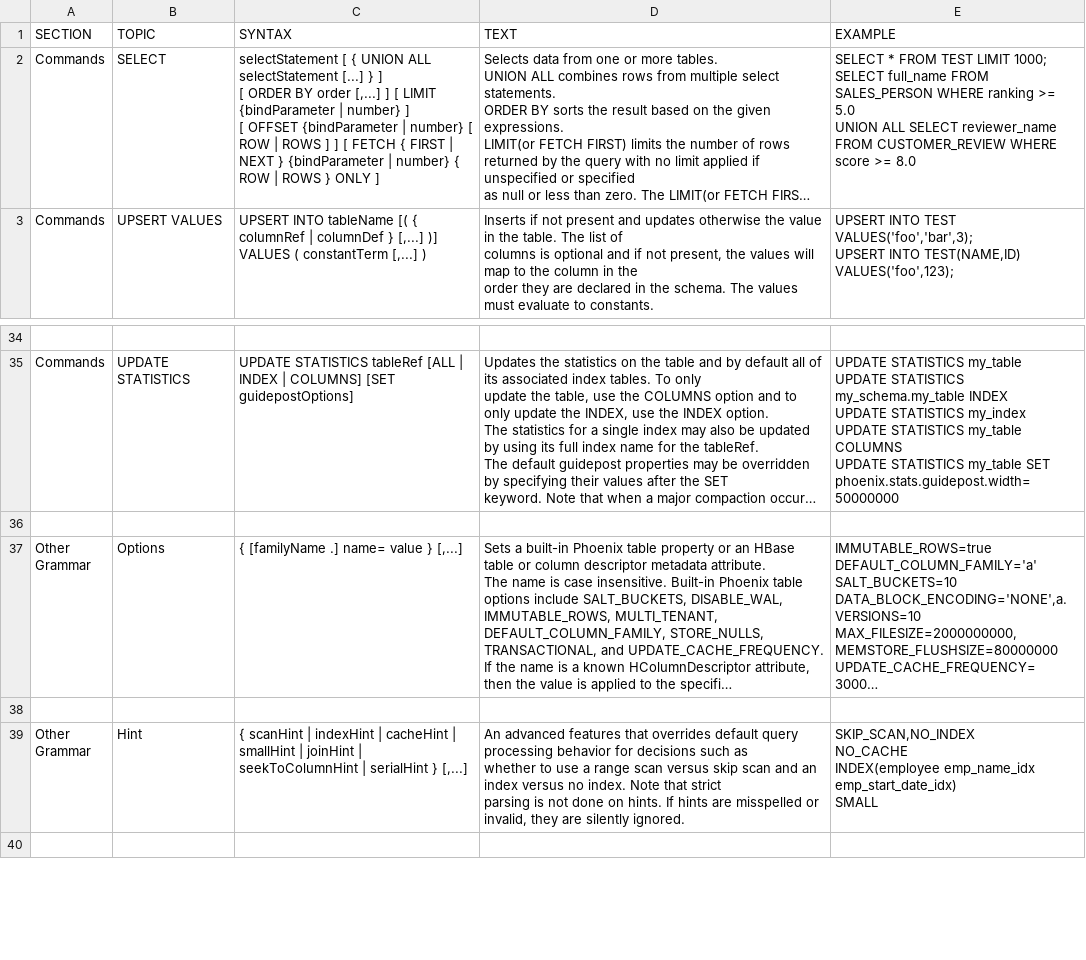
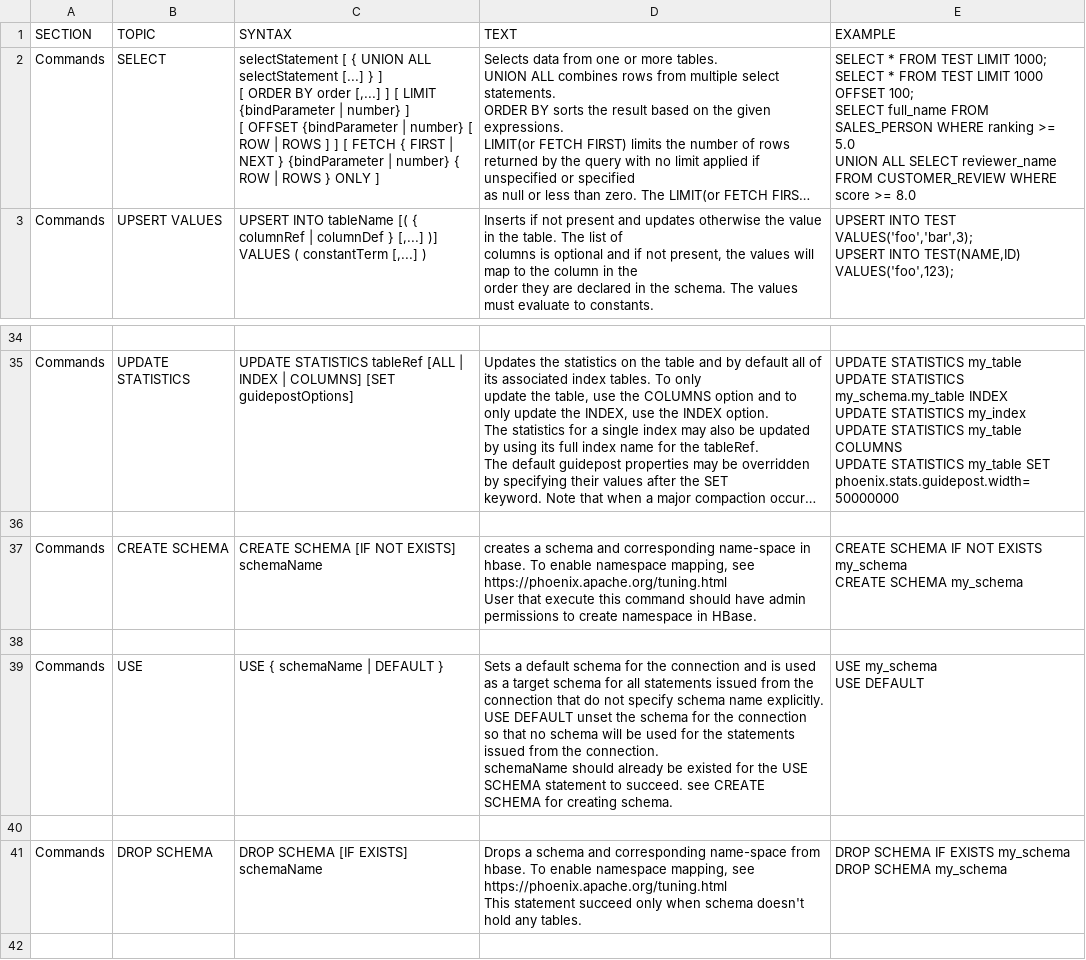
Before and after one commit to apache/phoenix-site, a CSV file: phoenix-docs/src/docsrc/help/phoenix.csv, drawn as a sheet; only a part is shown, gaps mark what is left out; the shorter side is filled out with more unchanged rows; long unchanged cells end in …; ↵ is a line break in a cell; the diff names each change by its address in the sheet, - before the commit and + after, or states it on an @@ line.

Commit message:
Update docs to reflect 4.8 namespace feature (Ankit Singhal)

```diff
--- a/phoenix-docs/src/docsrc/help/phoenix.csv
+++ b/phoenix-docs/src/docsrc/help/phoenix.csv
-E2 (EXAMPLE): …1000; ↵ SELECT full_name FROM…
+E2 (EXAMPLE): …1000; ↵ SELECT * FROM TEST LIMIT 1000 OFFSET 100; ↵ SELECT full_name FROM…
+row 36: (empty)
+row 37: Commands | CREATE SCHEMA | CREATE SCHEMA [IF NOT EXISTS] schemaName | creates a schema and corresponding name-space in hbase. To enable namespace mapping, see https://phoenix.apache.org/tuning.html ↵ User that execute this command should have admin permissions to create namespace in HBase. | CREATE SCHEMA IF NOT EXISTS my_schema ↵ CREATE SCHEMA my_schema
+row 38: (empty)
+row 39: Commands | USE | USE { schemaName | DEFAULT } | Sets a default schema for the connection and is used as a target schema for all statements issued from the connection that do not specify schema name explicitly. ↵ USE DEFAULT unset the schema for the connection so that no schema will be used for the statements issued from the connection. ↵ schemaName should already be existed for the USE SCHEMA statement to succeed. see CREATE SCHEMA for creating schema. | USE my_schema ↵ USE DEFAULT
+row 40: (empty)
+row 41: Commands | DROP SCHEMA | DROP SCHEMA [IF EXISTS] schemaName | Drops a schema and corresponding name-space from hbase. To enable namespace mapping, see https://phoenix.apache.org/tuning.html ↵ This statement succeed only when schema doesn't hold any tables. | DROP SCHEMA IF EXISTS my_schema ↵ DROP SCHEMA my_schema
```
Also changed, not shown: 9 other files.
